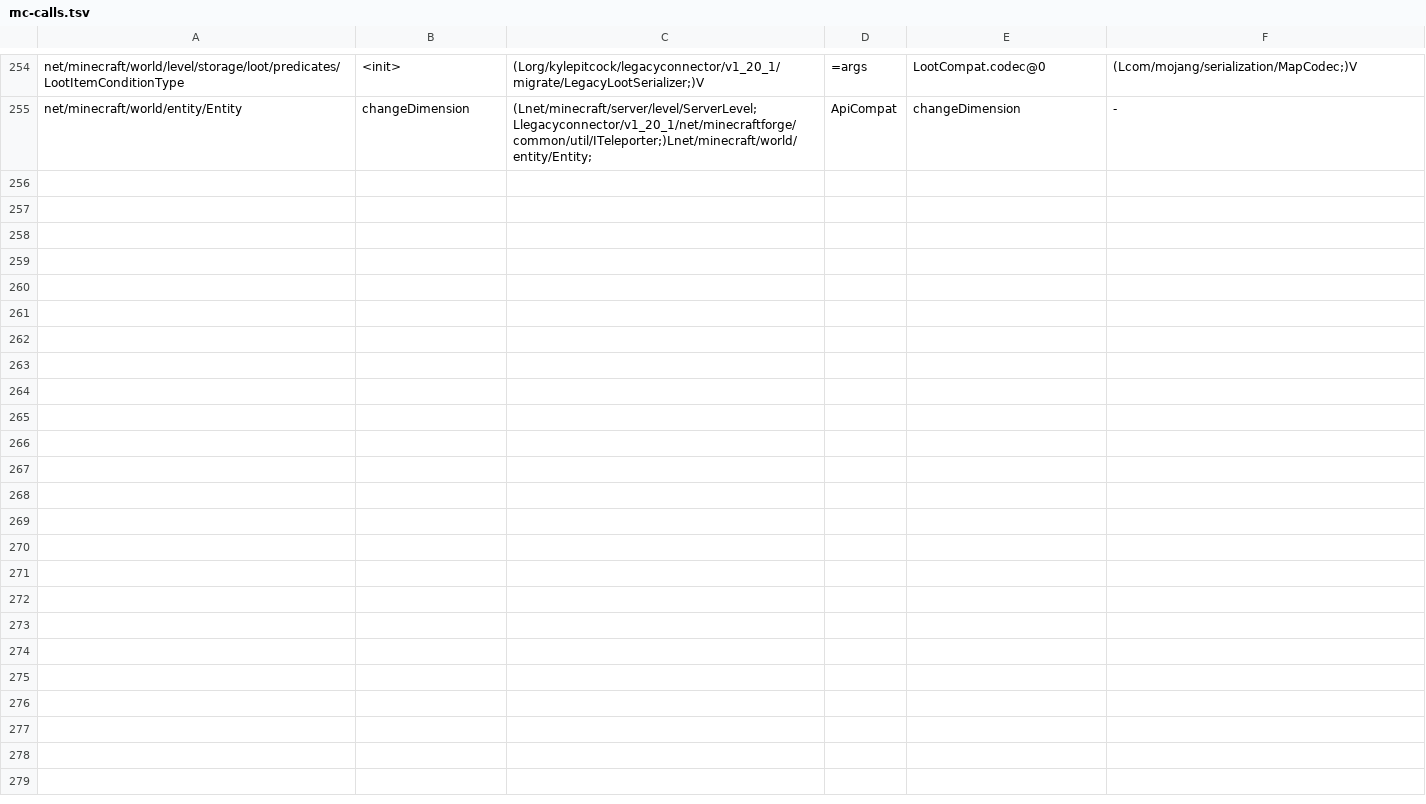
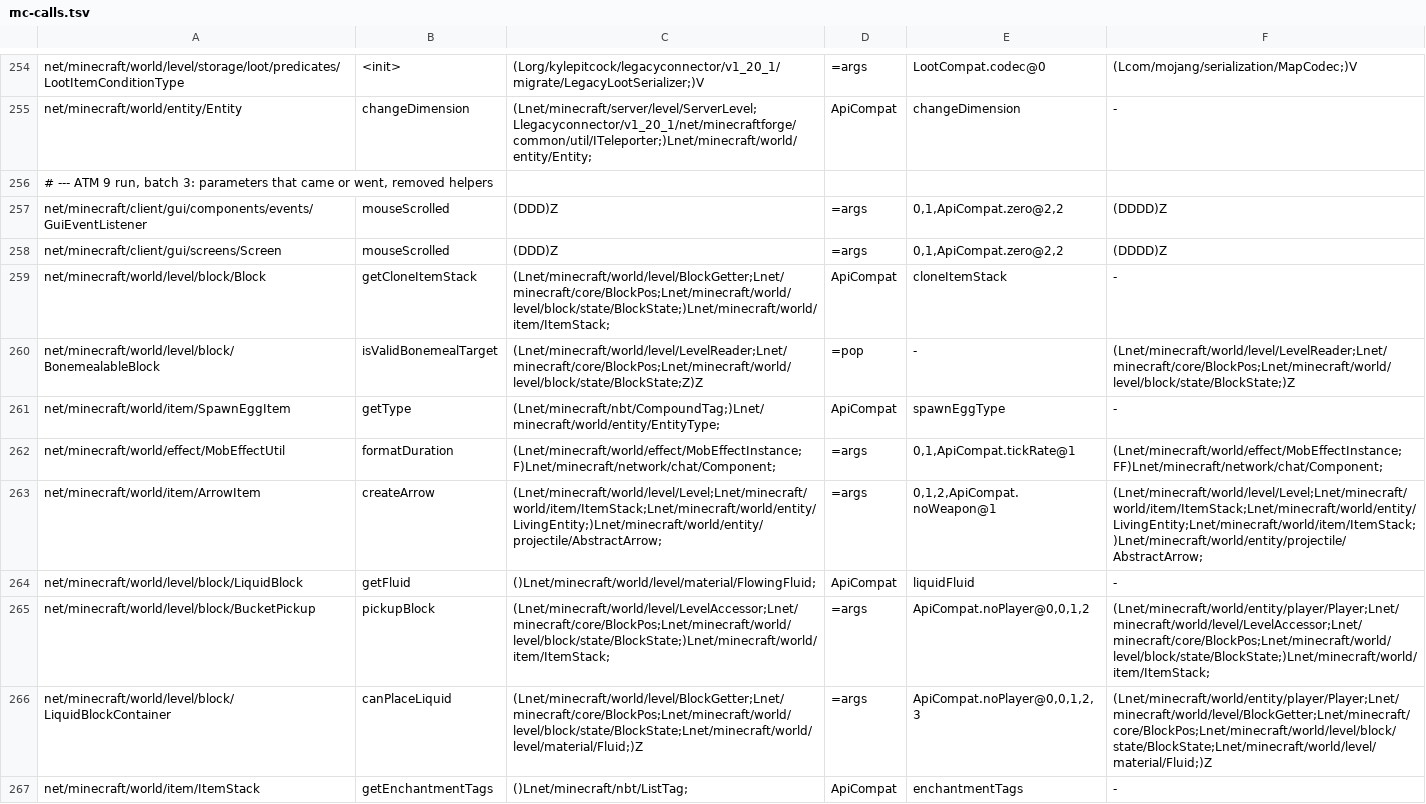
Before and after one commit to kylepitcock/Legacy-Connector, a TSV file: loader/src/main/resources/legacyconnector/forward/1.20.1/mc-calls.tsv, drawn as a sheet; only a part is shown, gaps mark what is left out; the diff covers the shown part only; the diff names each change by its address in the sheet, - before the commit and + after, or states it on an @@ line.

```diff
--- a/loader/src/main/resources/legacyconnector/forward/1.20.1/mc-calls.tsv
+++ b/loader/src/main/resources/legacyconnector/forward/1.20.1/mc-calls.tsv
+row 256: # --- ATM 9 run, batch 3: parameters that came or went, removed helpers
+row 257: net/minecraft/client/gui/components/events/GuiEventListener | mouseScrolled | (DDD)Z | =args | 0,1,ApiCompat.zero@2,2 | (DDDD)Z
+row 258: net/minecraft/client/gui/screens/Screen | mouseScrolled | (DDD)Z | =args | 0,1,ApiCompat.zero@2,2 | (DDDD)Z
+row 259: net/minecraft/world/level/block/Block | getCloneItemStack | (Lnet/minecraft/world/level/BlockGetter;Lnet/minecraft/core/BlockPos;Lnet/minecraft/world/level/block/state/BlockState;)Lnet/minecraft/world/item/ItemStack; | ApiCompat | cloneItemStack | -
+row 260: net/minecraft/world/level/block/BonemealableBlock | isValidBonemealTarget | (Lnet/minecraft/world/level/LevelReader;Lnet/minecraft/core/BlockPos;Lnet/minecraft/world/level/block/state/BlockState;Z)Z | =pop | - | (Lnet/minecraft/world/level/LevelReader;Lnet/minecraft/core/BlockPos;Lnet/minecraft/world/level/block/state/BlockState;)Z
+row 261: net/minecraft/world/item/SpawnEggItem | getType | (Lnet/minecraft/nbt/CompoundTag;)Lnet/minecraft/world/entity/EntityType; | ApiCompat | spawnEggType | -
+row 262: net/minecraft/world/effect/MobEffectUtil | formatDuration | (Lnet/minecraft/world/effect/MobEffectInstance;F)Lnet/minecraft/network/chat/Component; | =args | 0,1,ApiCompat.tickRate@1 | (Lnet/minecraft/world/effect/MobEffectInstance;FF)Lnet/minecraft/network/chat/Component;
+row 263: net/minecraft/world/item/ArrowItem | createArrow | (Lnet/minecraft/world/level/Level;Lnet/minecraft/world/item/ItemStack;Lnet/minecraft/world/entity/LivingEntity;)Lnet/minecraft/world/entity/projectile/AbstractArrow; | =args | 0,1,2,ApiCompat.noWeapon@1 | (Lnet/minecraft/world/level/Level;Lnet/minecraft/world/item/ItemStack;Lnet/minecraft/world/entity/LivingEntity;Lnet/minecraft/world/item/ItemStack;)Lnet/minecraft/world/entity/projectile/AbstractArrow;
+row 264: net/minecraft/world/level/block/LiquidBlock | getFluid | ()Lnet/minecraft/world/level/material/FlowingFluid; | ApiCompat | liquidFluid | -
+row 265: net/minecraft/world/level/block/BucketPickup | pickupBlock | (Lnet/minecraft/world/level/LevelAccessor;Lnet/minecraft/core/BlockPos;Lnet/minecraft/world/level/block/state/BlockState;)Lnet/minecraft/world/item/ItemStack; | =args | ApiCompat.noPlayer@0,0,1,2 | (Lnet/minecraft/world/entity/player/Player;Lnet/minecraft/world/level/LevelAccessor;Lnet/minecraft/core/BlockPos;Lnet/minecraft/world/level/block/state/BlockState;)Lnet/minecraft/world/item/ItemStack;
+row 266: net/minecraft/world/level/block/LiquidBlockContainer | canPlaceLiquid | (Lnet/minecraft/world/level/BlockGetter;Lnet/minecraft/core/BlockPos;Lnet/minecraft/world/level/block/state/BlockState;Lnet/minecraft/world/level/material/Fluid;)Z | =args | ApiCompat.noPlayer@0,0,1,2,3 | (Lnet/minecraft/world/entity/player/Player;Lnet/minecraft/world/level/BlockGetter;Lnet/minecraft/core/BlockPos;Lnet/minecraft/world/level/block/state/BlockState;Lnet/minecraft/world/level/material/Fluid;)Z
+row 267: net/minecraft/world/item/ItemStack | getEnchantmentTags | ()Lnet/minecraft/nbt/ListTag; | ApiCompat | enchantmentTags | -
```
Also changed, not shown: 11 added rows elsewhere in this file, loader/src/main/resources/legacyconnector/forward/1.20.1/forge-curated-renames.tsv, loader/src/main/resources/legacyconnector/forward/1.20.1/forge-members.tsv, 9 other files.
